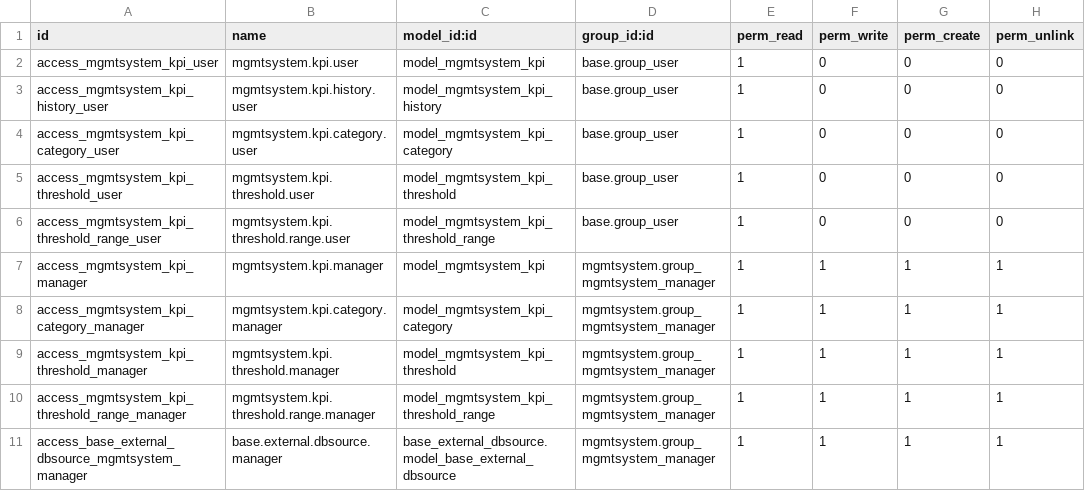
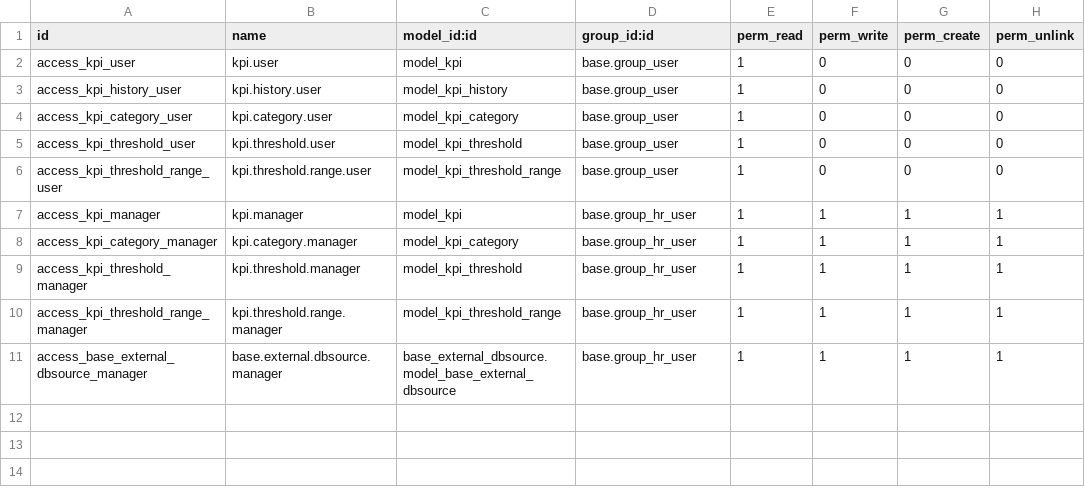
Before and after one commit to max3903/server-tools, a CSV file: kpi/security/ir.model.access.csv, drawn as a sheet.

Commit message:
remove all reference to mgmtsystem, and the module now depends on hr module

```diff
--- a/kpi/security/ir.model.access.csv
+++ b/kpi/security/ir.model.access.csv
@@ -1,11 +1,11 @@
 "id","name","model_id:id","group_id:id","perm_read","perm_write","perm_create","perm_unlink"
-"access_mgmtsystem_kpi_user","mgmtsystem.kpi.user","model_mgmtsystem_kpi","base.group_user",1,0,0,0
-"access_mgmtsystem_kpi_history_user","mgmtsystem.kpi.history.user","model_mgmtsystem_kpi_history","base.group_user",1,0,0,0
-"access_mgmtsystem_kpi_category_user","mgmtsystem.kpi.category.user","model_mgmtsystem_kpi_category","base.group_user",1,0,0,0
-"access_mgmtsystem_kpi_threshold_user","mgmtsystem.kpi.threshold.user","model_mgmtsystem_kpi_threshold","base.group_user",1,0,0,0
-"access_mgmtsystem_kpi_threshold_range_user","mgmtsystem.kpi.threshold.range.user","model_mgmtsystem_kpi_threshold_range","base.group_user",1,0,0,0
-"access_mgmtsystem_kpi_manager","mgmtsystem.kpi.manager","model_mgmtsystem_kpi","mgmtsystem.group_mgmtsystem_manager",1,1,1,1
-"access_mgmtsystem_kpi_category_manager","mgmtsystem.kpi.category.manager","model_mgmtsystem_kpi_category","mgmtsystem.group_mgmtsystem_manager",1,1,1,1
-"access_mgmtsystem_kpi_threshold_manager","mgmtsystem.kpi.threshold.manager","model_mgmtsystem_kpi_threshold","mgmtsystem.group_mgmtsystem_manager",1,1,1,1
-"access_mgmtsystem_kpi_threshold_range_manager","mgmtsystem.kpi.threshold.range.manager","model_mgmtsystem_kpi_threshold_range","mgmtsystem.group_mgmtsystem_manager",1,1,1,1
-"access_base_external_dbsource_mgmtsystem_manager","base.external.dbsource.manager","base_external_dbsource.model_base_external_dbsource","mgmtsystem.group_mgmtsystem_manager",1,1,1,1
+"access_kpi_user","kpi.user","model_kpi","base.group_user",1,0,0,0
+"access_kpi_history_user","kpi.history.user","model_kpi_history","base.group_user",1,0,0,0
+"access_kpi_category_user","kpi.category.user","model_kpi_category","base.group_user",1,0,0,0
+"access_kpi_threshold_user","kpi.threshold.user","model_kpi_threshold","base.group_user",1,0,0,0
+"access_kpi_threshold_range_user","kpi.threshold.range.user","model_kpi_threshold_range","base.group_user",1,0,0,0
+"access_kpi_manager","kpi.manager","model_kpi","base.group_hr_user",1,1,1,1
+"access_kpi_category_manager","kpi.category.manager","model_kpi_category","base.group_hr_user",1,1,1,1
+"access_kpi_threshold_manager","kpi.threshold.manager","model_kpi_threshold","base.group_hr_user",1,1,1,1
+"access_kpi_threshold_range_manager","kpi.threshold.range.manager","model_kpi_threshold_range","base.group_hr_user",1,1,1,1
+"access_base_external_dbsource_manager","base.external.dbsource.manager","base_external_dbsource.model_base_external_dbsource","base.group_hr_user",1,1,1,1
```
Also changed, not shown: 17 other files.
